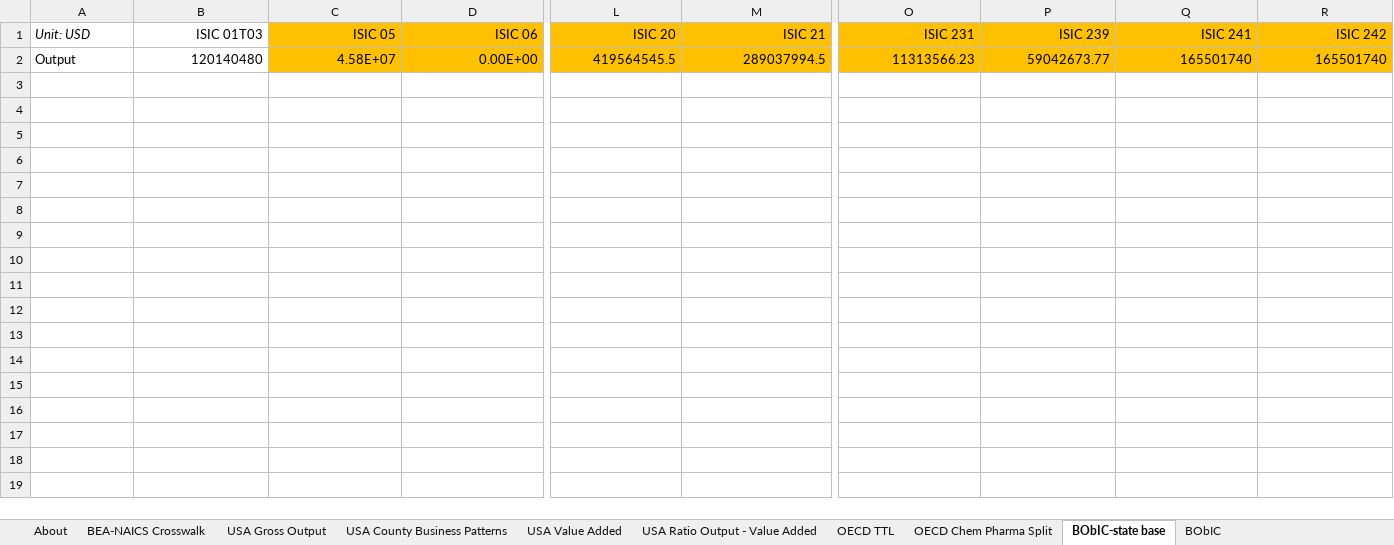
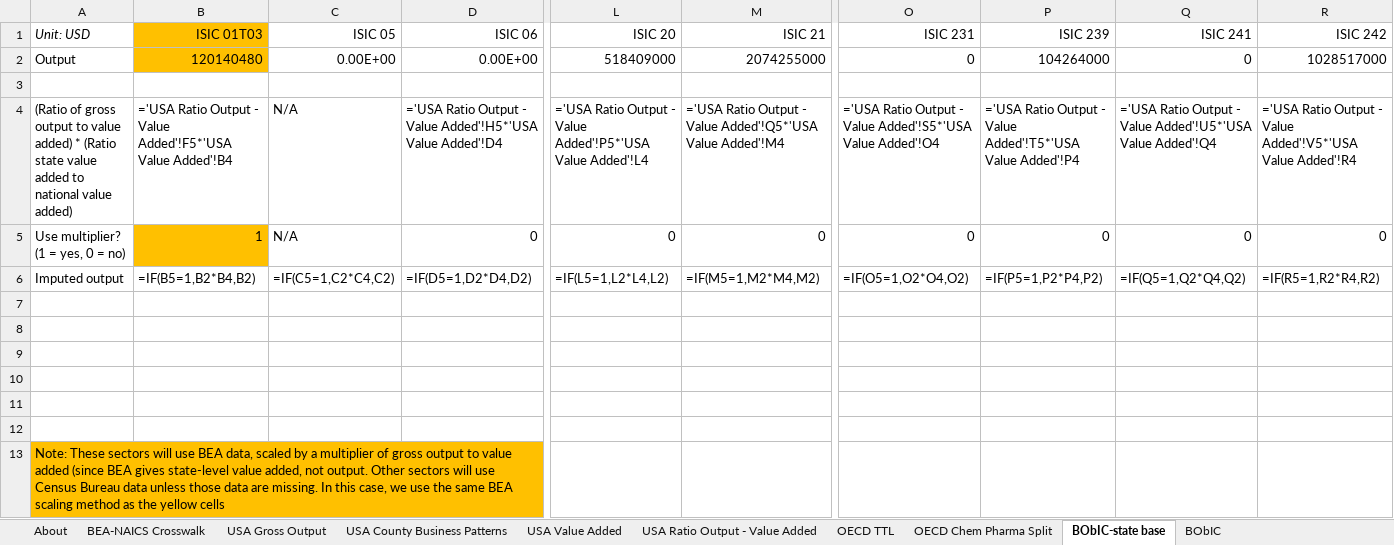
Before and after one commit to EnergyInnovation/eps-rhodeisland, an Excel workbook: InputData/io-model/BObIC/BAU Output by ISIC Code.xlsx, sheet BObIC-state base, drawn as a sheet; only a part is shown, gaps mark what is left out; values as stored, in another font and other column widths than the file's, no borders; formulas without a stored value are shown as written; addresses are those after the commit; rows hold the shown columns only; the diff covers the shown part only; the diff names each change by its address in the sheet, - before the commit and + after, or states it on an @@ line.

```diff
--- a/InputData/io-model/BObIC/BAU Output by ISIC Code.xlsx (sheet BObIC-state base)
+++ b/InputData/io-model/BObIC/BAU Output by ISIC Code.xlsx (sheet BObIC-state base)
-B1 fill: none
+B1 fill: #FFC000
-C1:D1 fill: #FFC000
+C1:D1 fill: none
-L1:M1 fill: #FFC000
+L1:M1 fill: none
-O1:R1 fill: #FFC000
+O1:R1 fill: none
+row 2: Output | 120140480 | 0.00E+00 | 0.00E+00 | 518409000 | 2074255000 | 0 | 104264000 | 0 | 1028517000
-row 3: Output | 120140480 | 4.58E+07 | 0.00E+00 | 419564545.5 | 289037994.5 | 11313566.23 | 59042673.77 | 165501740 | 165501740
+row 3: (empty)
-C3:D3 fill: #FFC000
+C3:D3 fill: none
-L3:M3 fill: #FFC000
+L3:M3 fill: none
-O3:R3 fill: #FFC000
+O3:R3 fill: none
+row 4: (Ratio of gross output to value added) * (Ratio state value added to national value added) | ='USA Ratio Output - Value Added'!F5*'USA Value Added'!B4 | N/A | ='USA Ratio Output - Value Added'!H5*'USA Value Added'!D4 | ='USA Ratio Output - Value Added'!P5*'USA Value Added'!L4 | ='USA Ratio Output - Value Added'!Q5*'USA Value Added'!M4 | ='USA Ratio Output - Value Added'!S5*'USA Value Added'!O4 | ='USA Ratio Output - Value Added'!T5*'USA Value Added'!P4 | ='USA Ratio Output - Value Added'!U5*'USA Value Added'!Q4 | ='USA Ratio Output - Value Added'!V5*'USA Value Added'!R4
+row 5: Use multiplier? (1 = yes, 0 = no) | 1 | N/A | 0 | 0 | 0 | 0 | 0 | 0 | 0
+row 6: Imputed output | =IF(B5=1,B2*B4,B2) | =IF(C5=1,C2*C4,C2) | =IF(D5=1,D2*D4,D2) | =IF(L5=1,L2*L4,L2) | =IF(M5=1,M2*M4,M2) | =IF(O5=1,O2*O4,O2) | =IF(P5=1,P2*P4,P2) | =IF(Q5=1,Q2*Q4,Q2) | =IF(R5=1,R2*R4,R2)
+row 7: (empty)
+row 8: (empty)
+row 9: (empty)
+row 10: (empty)
+row 11: (empty)
+row 12: (empty)
+row 13: Note: These sectors will use BEA data, scaled by a multiplier of gross output to value added (since BEA gives state-level value added, not output. Other sectors will use Census Bureau data unless those data are missing. In this case, we use the same BEA scaling method as the yellow cells
```
Also changed, not shown: cell formats elsewhere in this sheet, sheet BObIC, sheet USA Value Added, InputData/ctrl-settings/EoSEUwGDPiR/Elasticity of Sectoral Energy Use wrt Per Capita GDP in Recession.xlsx, InputData/elec/ARpUIiRC/Ann Ret per Unit Inc in Relative Cost.xlsx, 52 other files.
